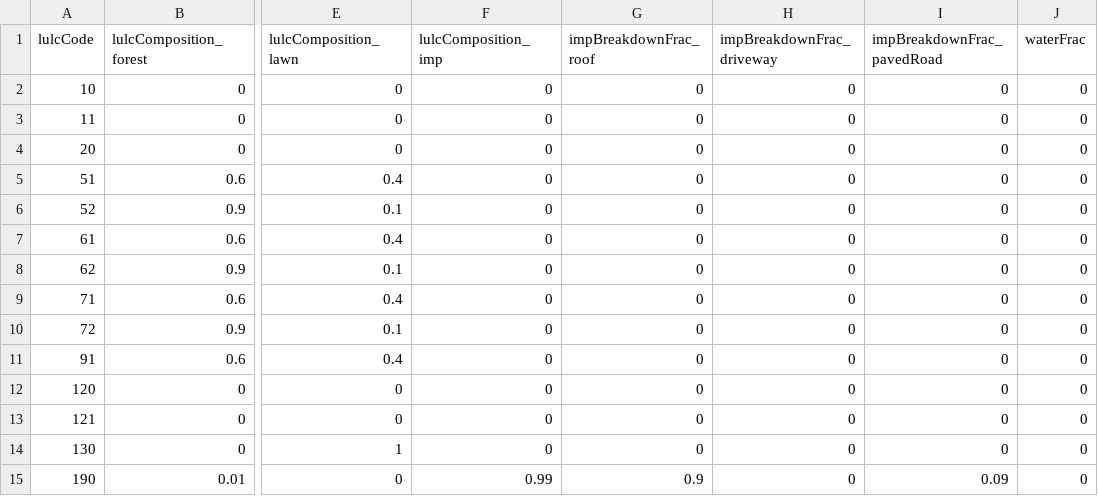
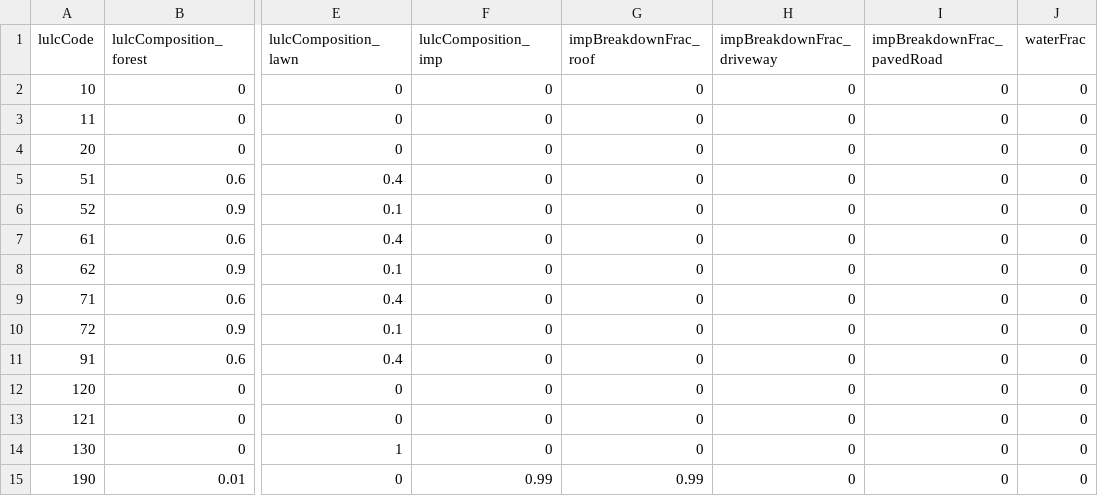
Before and after one commit to tejendra160/GIS2RHESSys, a CSV file: Sundarijal_Mulkharkha_2010_test.csv, drawn as a sheet; only a part is shown, gaps mark what is left out; the diff names each change by its address in the sheet, - before the commit and + after, or states it on an @@ line.

Commit message:
Update Sundarijal_Mulkharkha_2010_test.csv

```diff
--- a/Sundarijal_Mulkharkha_2010_test.csv
+++ b/Sundarijal_Mulkharkha_2010_test.csv
-G15 (impBreakdownFrac_roof): 0.9
+G15 (impBreakdownFrac_roof): 0.99
-I15 (impBreakdownFrac_pavedRoad): 0.09
+I15 (impBreakdownFrac_pavedRoad): 0
```
